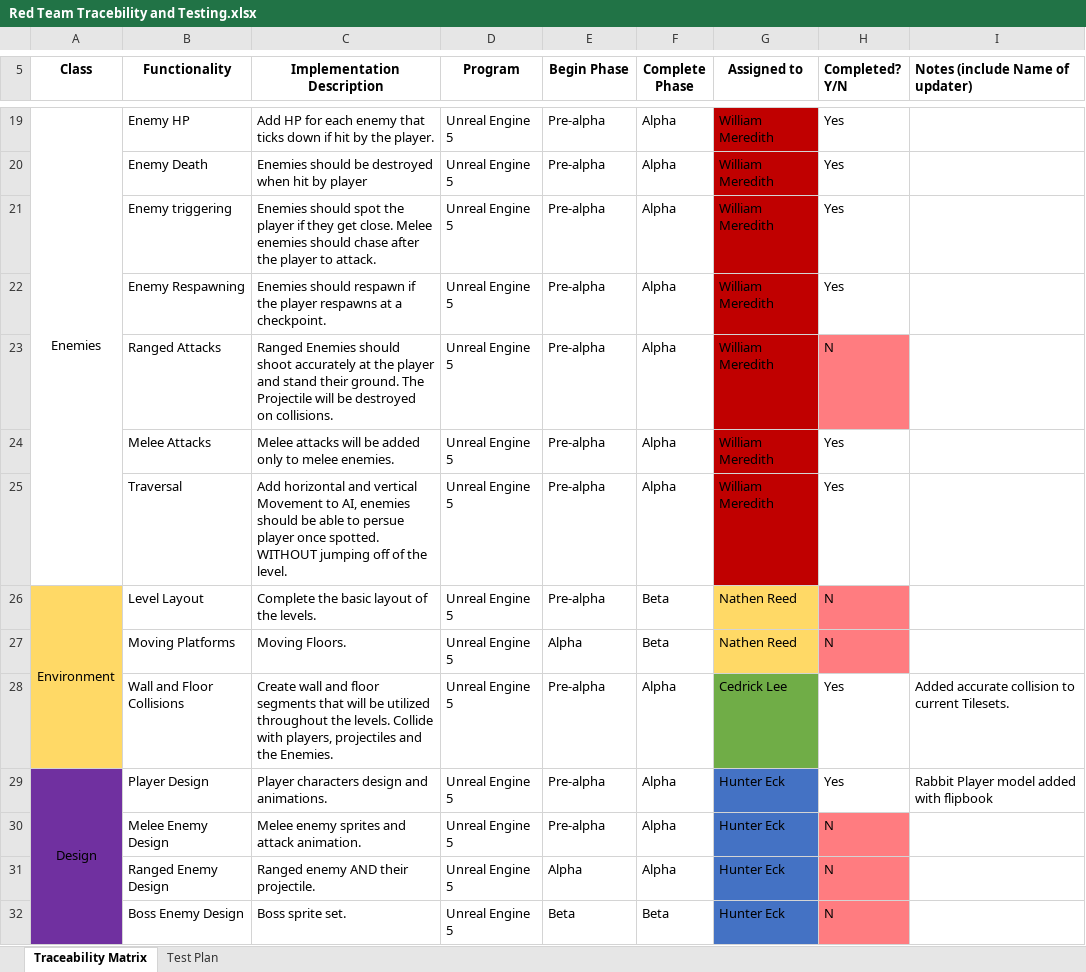
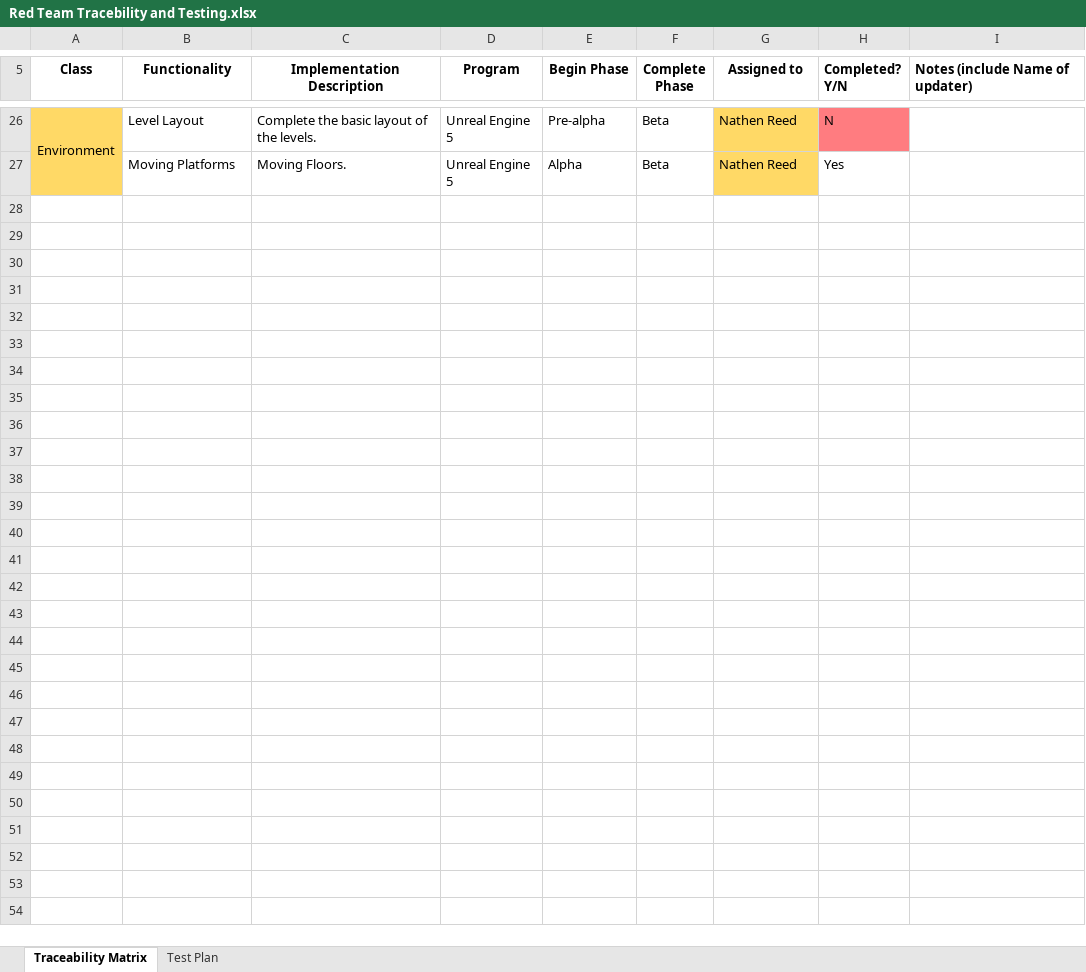
Before and after one commit to OddCardboard/redteam, an Excel workbook: Red Team Tracebility and Testing.xlsx, sheet Traceability Matrix, drawn as a sheet; only a part is shown, gaps mark what is left out; values as stored, in another font and other column widths than the file's, no borders; the diff covers the shown part only; the diff names each change by its address in the sheet, - before the commit and + after, or states it on an @@ line.

Commit message:
added Level2, tilemap, edited tileset

```diff
--- a/Red Team Tracebility and Testing.xlsx (sheet Traceability Matrix)
+++ b/Red Team Tracebility and Testing.xlsx (sheet Traceability Matrix)
@@ row 19 hidden: Enemies | Enemy HP | Add HP for each enemy that ticks down if hit by the player. | Unreal Engine 5 | Pre-alpha | Alpha | William Meredith | Yes @@
@@ row 20 hidden:  | Enemy Death | Enemies should be destroyed when hit by player | Unreal Engine 5 | Pre-alpha | Alpha | William Meredith | Yes @@
@@ row 21 hidden:  | Enemy triggering | Enemies should spot the player if they get close. Melee enemies should chase after the player to attack. | Unreal Engine 5 | Pre-alpha | Alpha | William Meredith | Yes @@
@@ row 22 hidden:  | Enemy Respawning | Enemies should respawn if the player respawns at a checkpoint. | Unreal Engine 5 | Pre-alpha | Alpha | William Meredith | Yes @@
@@ row 23 hidden:  | Ranged Attacks | Ranged Enemies should shoot accurately at the player and stand their ground. The Projectile will be destroyed on collisions. | Unreal Engine 5 | Pre-alpha | Alpha | William Meredith | N @@
@@ row 24 hidden:  | Melee Attacks | Melee attacks will be added only to melee enemies. | Unreal Engine 5 | Pre-alpha | Alpha | William Meredith | Yes @@
@@ row 25 hidden:  | Traversal | Add horizontal and vertical Movement to AI, enemies should be able to persue player once spotted. WITHOUT jumping off of the level. | Unreal Engine 5 | Pre-alpha | Alpha | William Meredith | Yes @@
-H27 (Completed? Y/N): N
+H27 (Completed? Y/N): Yes
-H27 fill: #FF7C80
+H27 fill: none
@@ row 28 hidden:  | Wall and Floor Collisions | Create wall and floor segments that will be utilized throughout the levels. Collide with players, projectiles and the Enemies. | Unreal Engine 5 | Pre-alpha | Alpha | Cedrick Lee | Yes | Added accurate collision to current Tilesets. @@
@@ row 29 hidden: Design | Player Design | Player characters design and animations. | Unreal Engine 5 | Pre-alpha | Alpha | Hunter Eck | Yes | Rabbit Player model added with flipbook @@
@@ row 30 hidden:  | Melee Enemy Design | Melee enemy sprites and attack animation. | Unreal Engine 5 | Pre-alpha | Alpha | Hunter Eck | N @@
@@ row 31 hidden:  | Ranged Enemy Design | Ranged enemy AND their projectile. | Unreal Engine 5 | Alpha | Alpha | Hunter Eck | N @@
@@ row 32 hidden:  | Boss Enemy Design | Boss sprite set. | Unreal Engine 5 | Beta | Beta | Hunter Eck | N @@
```
Also changed, not shown: 10 hidden or unhidden rows, 6 edited cells and cell formats elsewhere in this sheet, 14 other files.
